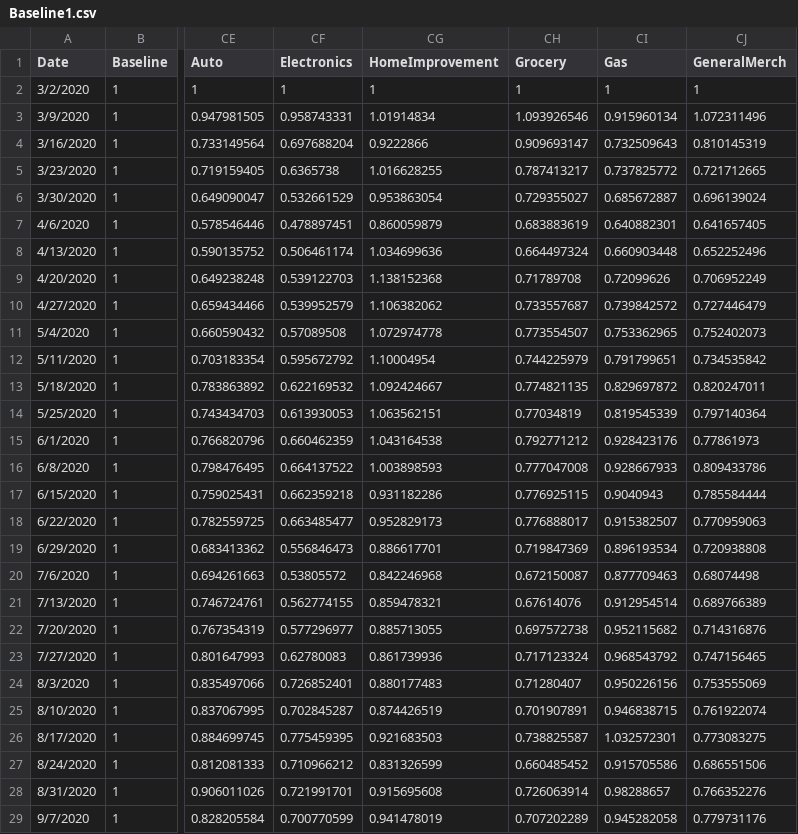
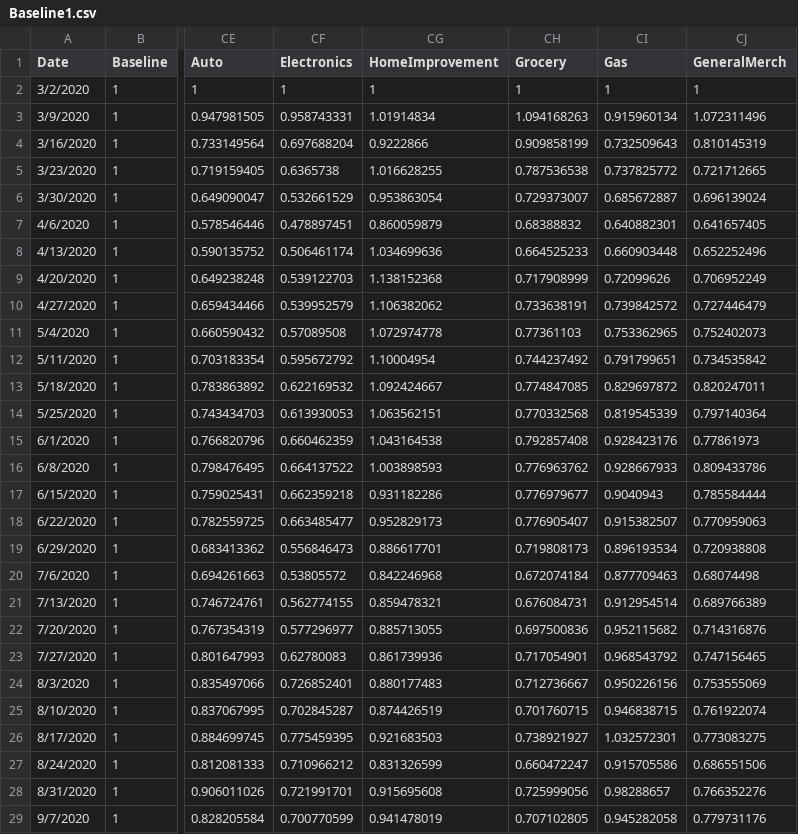
Before and after one commit to AZMAG/Traffic-Data, a CSV file: Baseline1.csv, drawn as a sheet; only a part is shown, gaps mark what is left out; the diff covers the shown part only; the diff names each change by its address in the sheet, - before the commit and + after, or states it on an @@ line.

Commit message:
Update Baseline1.csv
updated with week of 2/1/2021

```diff
--- a/Baseline1.csv
+++ b/Baseline1.csv
-CH3 (Grocery): 1.093926546
+CH3 (Grocery): 1.094168263
-CH4 (Grocery): 0.909693147
+CH4 (Grocery): 0.909858199
-CH5 (Grocery): 0.787413217
+CH5 (Grocery): 0.787536538
-CH6 (Grocery): 0.729355027
+CH6 (Grocery): 0.729373007
-CH7 (Grocery): 0.683883619
+CH7 (Grocery): 0.68388832
-CH8 (Grocery): 0.664497324
+CH8 (Grocery): 0.664525233
-CH9 (Grocery): 0.71789708
+CH9 (Grocery): 0.717908999
-CH10 (Grocery): 0.733557687
+CH10 (Grocery): 0.733638191
-CH11 (Grocery): 0.773554507
+CH11 (Grocery): 0.77361103
-CH12 (Grocery): 0.744225979
+CH12 (Grocery): 0.744237492
-CH13 (Grocery): 0.774821135
+CH13 (Grocery): 0.774847085
-CH14 (Grocery): 0.77034819
+CH14 (Grocery): 0.770332568
-CH15 (Grocery): 0.792771212
+CH15 (Grocery): 0.792857408
-CH16 (Grocery): 0.777047008
+CH16 (Grocery): 0.776963762
-CH17 (Grocery): 0.776925115
+CH17 (Grocery): 0.776979677
-CH18 (Grocery): 0.776888017
+CH18 (Grocery): 0.776905407
-CH19 (Grocery): 0.719847369
+CH19 (Grocery): 0.719808173
-CH20 (Grocery): 0.672150087
+CH20 (Grocery): 0.672074184
-CH21 (Grocery): 0.67614076
+CH21 (Grocery): 0.676084731
-CH22 (Grocery): 0.697572738
+CH22 (Grocery): 0.697500836
-CH23 (Grocery): 0.717123324
+CH23 (Grocery): 0.717054901
-CH24 (Grocery): 0.71280407
+CH24 (Grocery): 0.712736667
-CH25 (Grocery): 0.701907891
+CH25 (Grocery): 0.701760715
-CH26 (Grocery): 0.738825587
+CH26 (Grocery): 0.738921927
-CH27 (Grocery): 0.660485452
+CH27 (Grocery): 0.660472247
-CH28 (Grocery): 0.726063914
+CH28 (Grocery): 0.725999056
-CH29 (Grocery): 0.707202289
+CH29 (Grocery): 0.707102805
```
Also changed, not shown: 1 added row and 34 edited cells elsewhere in this file.
